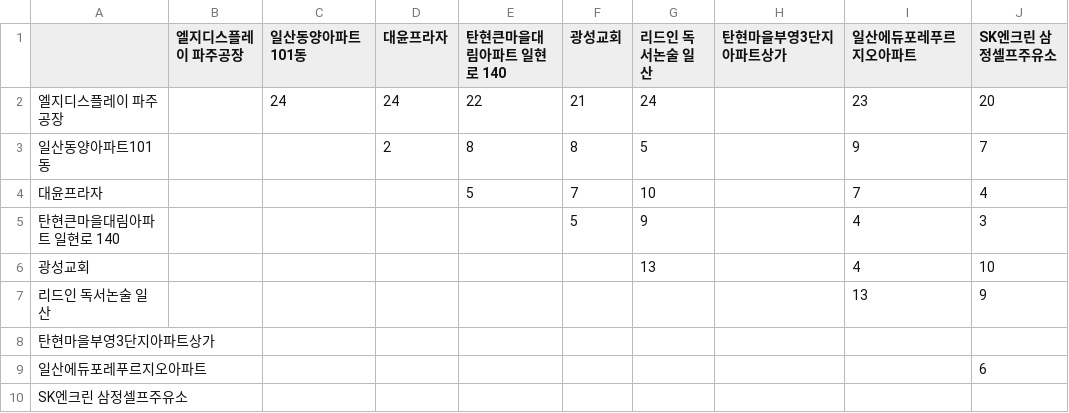
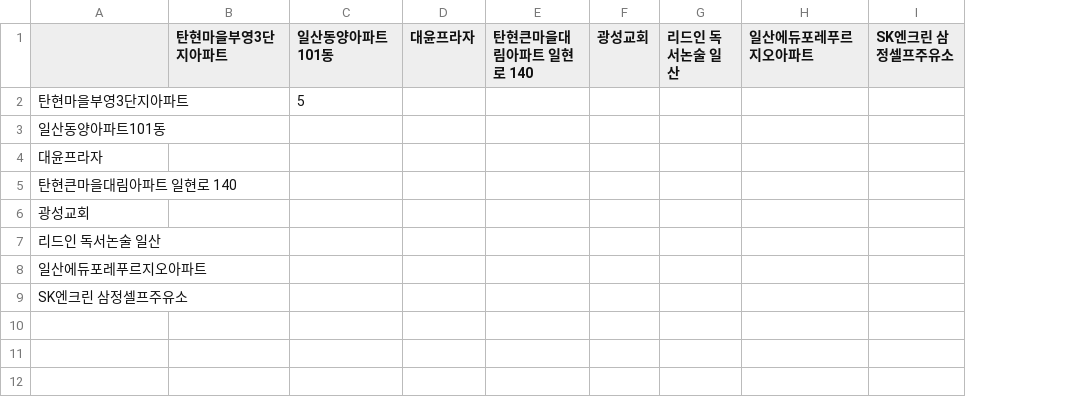
Before and after one commit to sgw0214/VSC, a CSV file: 거리산출결과.csv, drawn as a sheet; removed rows and columns are numbered as before the commit, all else as after; the diff names each change by its address in the sheet, - before the commit and + after, or states it on an @@ line.

```diff
--- a/거리산출결과.csv
+++ b/거리산출결과.csv
-column B (엘지디스플레이 파주공장), empty
+column B (탄현마을부영3단지아파트), empty
-column H (탄현마을부영3단지아파트상가), empty
-row 2: 엘지디스플레이 파주공장 |  | 24 | 24 | 22 | 21 | 24 |  | 23 | 20
+row 2: 탄현마을부영3단지아파트 |  | 5
-D3 (대윤프라자): 2
+D3 (대윤프라자): (empty)
-E3 (탄현큰마을대림아파트 일현로 140): 8
+E3 (탄현큰마을대림아파트 일현로 140): (empty)
-F3 (광성교회): 8
+F3 (광성교회): (empty)
-G3 (리드인 독서논술 일산): 5
+G3 (리드인 독서논술 일산): (empty)
-H3 (일산에듀포레푸르지오아파트): 9
+H3 (일산에듀포레푸르지오아파트): (empty)
-I3 (SK엔크린 삼정셀프주유소): 7
+I3 (SK엔크린 삼정셀프주유소): (empty)
-E4 (탄현큰마을대림아파트 일현로 140): 5
+E4 (탄현큰마을대림아파트 일현로 140): (empty)
-F4 (광성교회): 7
+F4 (광성교회): (empty)
-G4 (리드인 독서논술 일산): 10
+G4 (리드인 독서논술 일산): (empty)
-H4 (일산에듀포레푸르지오아파트): 7
+H4 (일산에듀포레푸르지오아파트): (empty)
-I4 (SK엔크린 삼정셀프주유소): 4
+I4 (SK엔크린 삼정셀프주유소): (empty)
-F5 (광성교회): 5
+F5 (광성교회): (empty)
-G5 (리드인 독서논술 일산): 9
+G5 (리드인 독서논술 일산): (empty)
-H5:H6 (일산에듀포레푸르지오아파트): 4
+H5:H6 (일산에듀포레푸르지오아파트): (empty)
-I5 (SK엔크린 삼정셀프주유소): 3
+I5 (SK엔크린 삼정셀프주유소): (empty)
-G6 (리드인 독서논술 일산): 13
+G6 (리드인 독서논술 일산): (empty)
-I6 (SK엔크린 삼정셀프주유소): 10
+I6 (SK엔크린 삼정셀프주유소): (empty)
-H7 (일산에듀포레푸르지오아파트): 13
+H7 (일산에듀포레푸르지오아파트): (empty)
-I7 (SK엔크린 삼정셀프주유소): 9
+I7 (SK엔크린 삼정셀프주유소): (empty)
-row 8: 탄현마을부영3단지아파트상가
-I8 (SK엔크린 삼정셀프주유소): 6
+I8 (SK엔크린 삼정셀프주유소): (empty)
```
Also changed, not shown: 1 other file.
